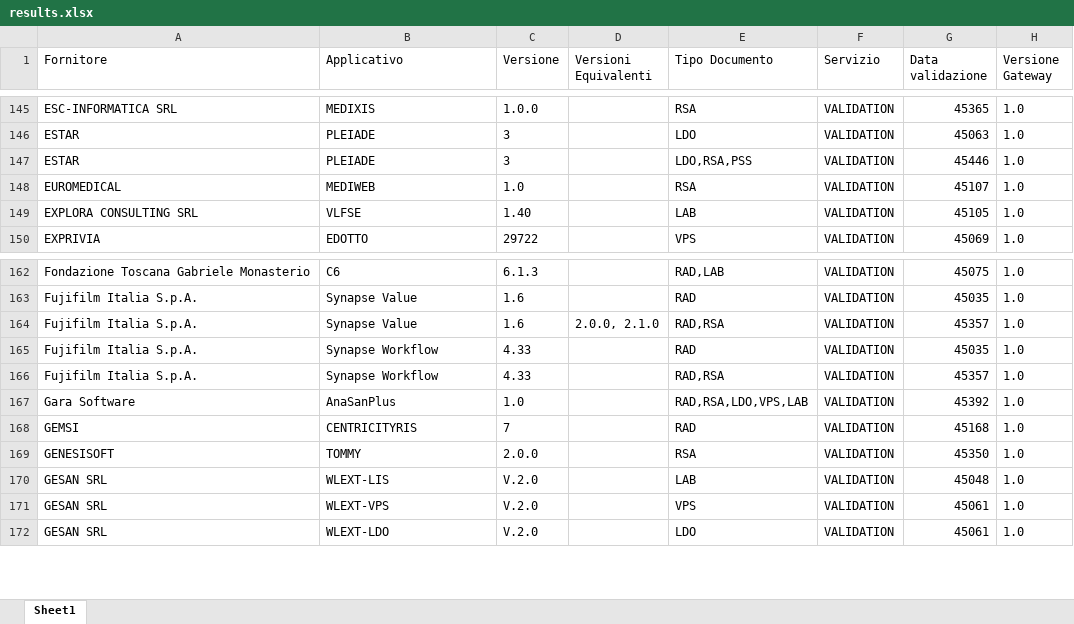
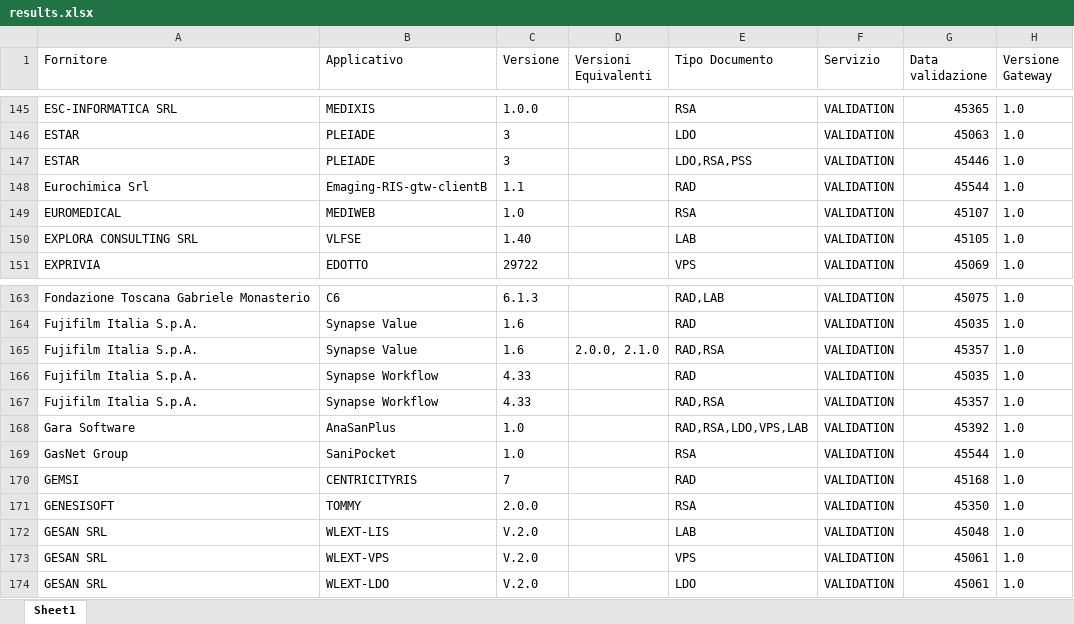
Before and after one commit to ministero-salute/it-fse-accreditati, an Excel workbook: RESULTS/results.xlsx, sheet Sheet1, drawn as a sheet; only a part is shown, gaps mark what is left out; values as stored, in another font and other column widths than the file's, no borders; the diff names each change by its address in the sheet, - before the commit and + after, or states it on an @@ line.

```diff
--- a/RESULTS/results.xlsx (sheet Sheet1)
+++ b/RESULTS/results.xlsx (sheet Sheet1)
+row 148: Eurochimica Srl | Emaging-RIS-gtw-clientB | 1.1 |  | RAD | VALIDATION | 45544 | 1.0
+row 169: GasNet Group | SaniPocket | 1.0 |  | RSA | VALIDATION | 45544 | 1.0
```
Also changed, not shown: 2 other files.
